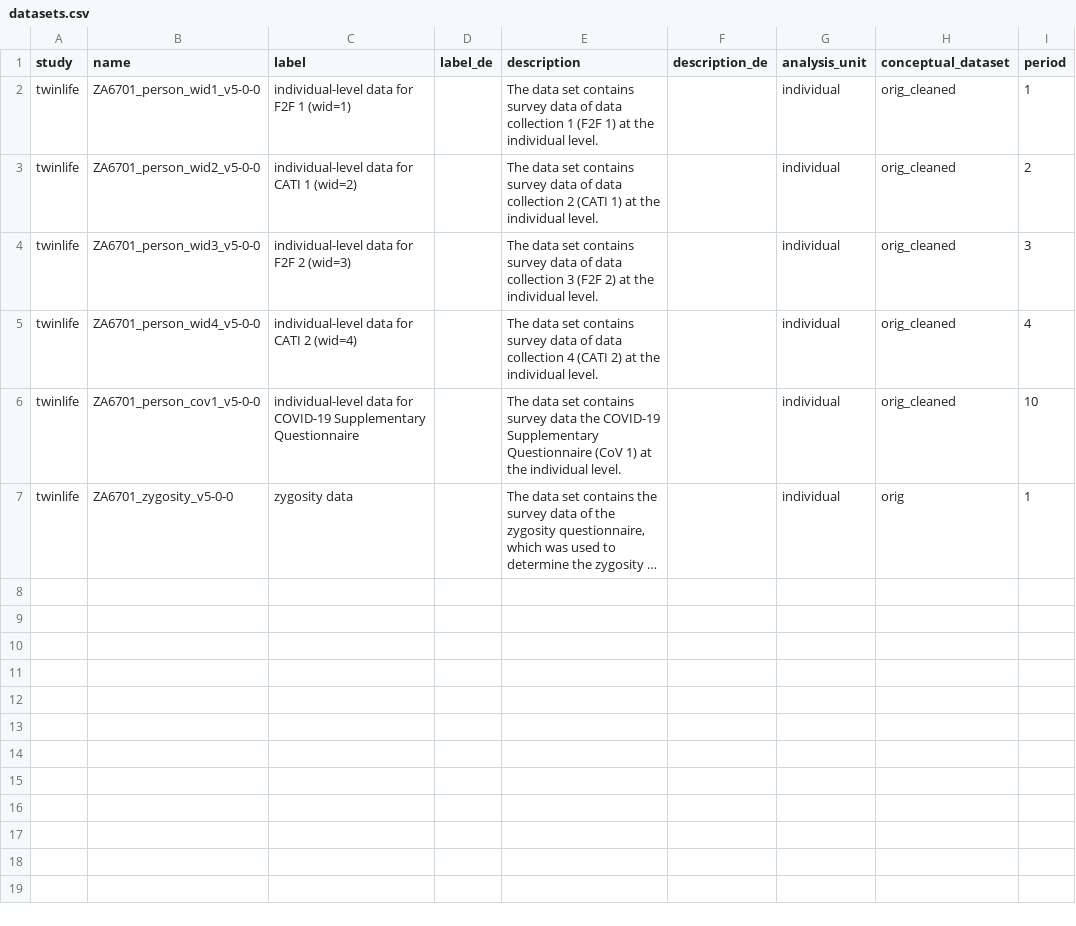
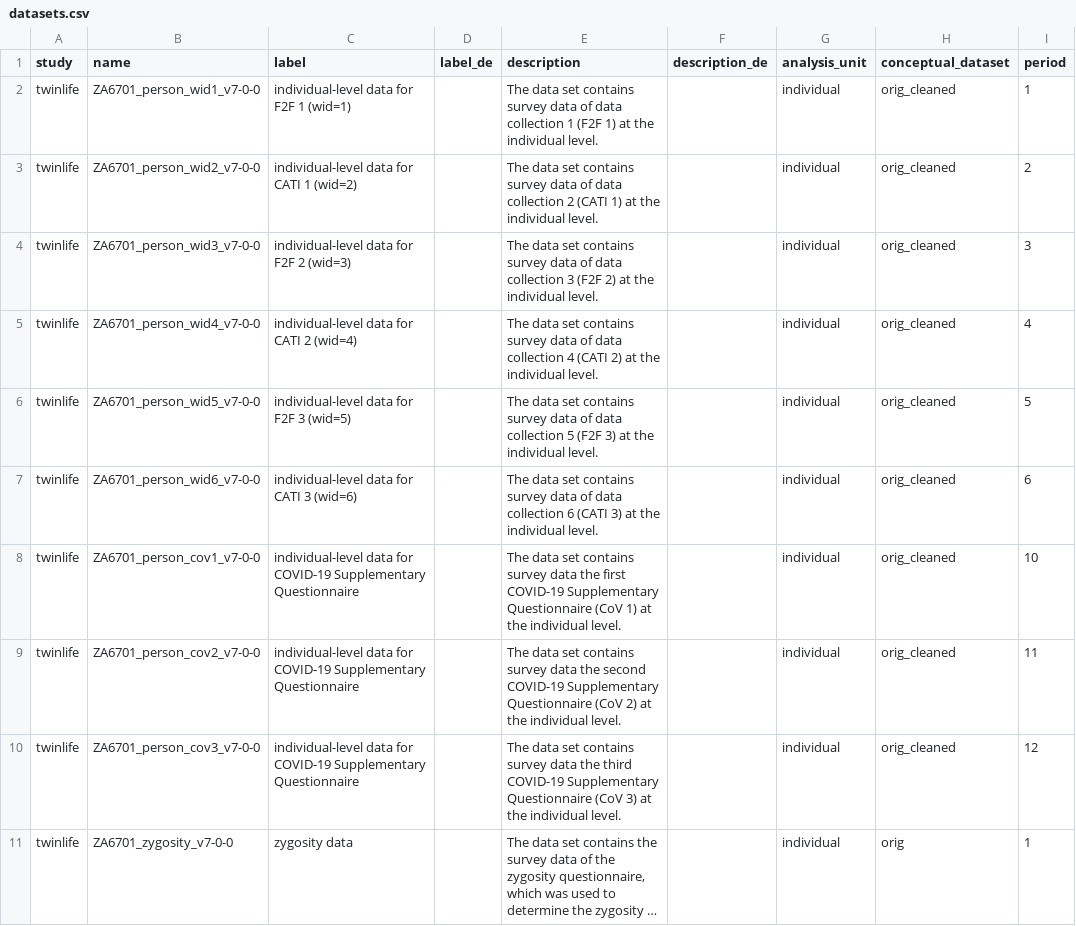
Before and after one commit to paneldata/twinlife, a CSV file: metadata/datasets.csv, drawn as a sheet; long unchanged cells end in …; addresses are those after the commit; the diff names each change by its address in the sheet, - before the commit and + after, or states it on an @@ line.

```diff
--- a/metadata/datasets.csv
+++ b/metadata/datasets.csv
-B2 (name): ZA6701_person_wid1_v5-0-0
+B2 (name): ZA6701_person_wid1_v7-0-0
-B3 (name): ZA6701_person_wid2_v5-0-0
+B3 (name): ZA6701_person_wid2_v7-0-0
-B4 (name): ZA6701_person_wid3_v5-0-0
+B4 (name): ZA6701_person_wid3_v7-0-0
-B5 (name): ZA6701_person_wid4_v5-0-0
+B5 (name): ZA6701_person_wid4_v7-0-0
+row 6: twinlife | ZA6701_person_wid5_v7-0-0 | individual-level data for F2F 3 (wid=5) |  | The data set contains survey data of data collection 5 (F2F 3) at the individual level. |  | individual | orig_cleaned | 5
+row 7: twinlife | ZA6701_person_wid6_v7-0-0 | individual-level data for CATI 3 (wid=6) |  | The data set contains survey data of data collection 6 (CATI 3) at the individual level. |  | individual | orig_cleaned | 6
-B8 (name): ZA6701_person_cov1_v5-0-0
+B8 (name): ZA6701_person_cov1_v7-0-0
-E8 (description): …data the COVID-19 Supplementary…
+E8 (description): …data the first COVID-19 Supplementary…
+row 9: twinlife | ZA6701_person_cov2_v7-0-0 | individual-level data for COVID-19 Supplementary Questionnaire |  | The data set contains survey data the second COVID-19 Supplementary Questionnaire (CoV 2) at the individual level. |  | individual | orig_cleaned | 11
+row 10: twinlife | ZA6701_person_cov3_v7-0-0 | individual-level data for COVID-19 Supplementary Questionnaire |  | The data set contains survey data the third COVID-19 Supplementary Questionnaire (CoV 3) at the individual level. |  | individual | orig_cleaned | 12
-B11 (name): ZA6701_zygosity_v5-0-0
+B11 (name): ZA6701_zygosity_v7-0-0
```
Also changed, not shown: metadata/periods.csv, metadata/topics.csv, 6 other files.
